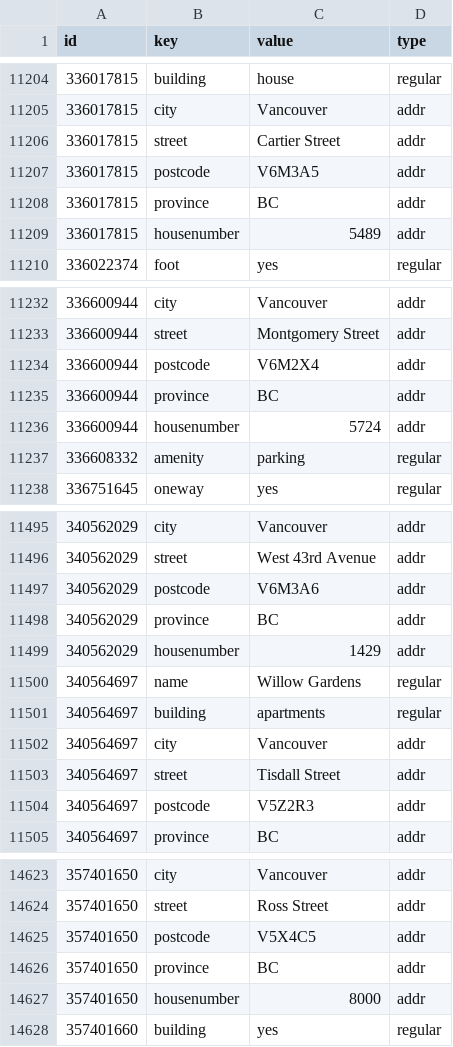
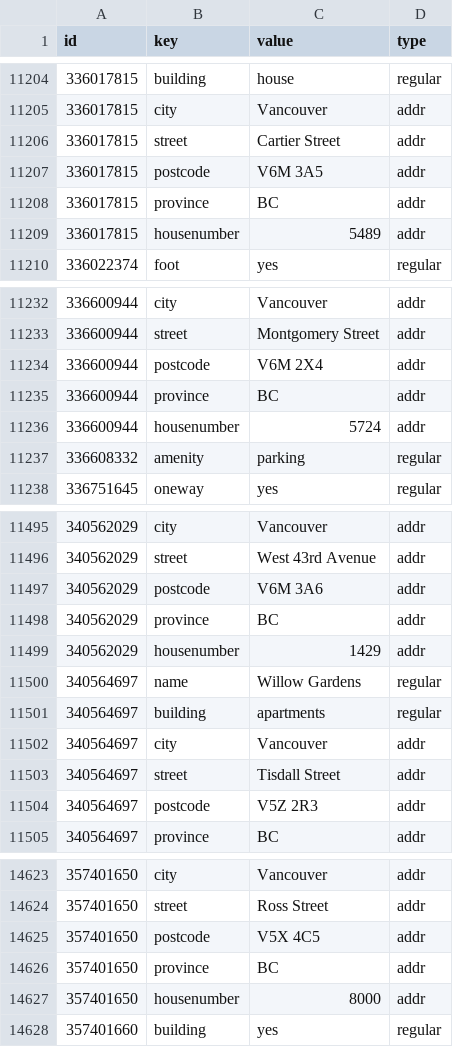
Before and after one commit to johnngo/DAND_p2_openstreetmap, a CSV file: ways_tags.csv, drawn as a sheet; only a part is shown, gaps mark what is left out; the diff covers the shown part only.

```diff
--- a/ways_tags.csv
+++ b/ways_tags.csv
@@ -11206,3 +11206,3 @@ id,key,value,type
 336017815,street,Cartier Street,addr
-336017815,postcode,V6M3A5,addr
+336017815,postcode,V6M 3A5,addr
 336017815,province,BC,addr
@@ -11233,3 +11233,3 @@ id,key,value,type
 336600944,street,Montgomery Street,addr
-336600944,postcode,V6M2X4,addr
+336600944,postcode,V6M 2X4,addr
 336600944,province,BC,addr
@@ -11496,3 +11496,3 @@ id,key,value,type
 340562029,street,West 43rd Avenue,addr
-340562029,postcode,V6M3A6,addr
+340562029,postcode,V6M 3A6,addr
 340562029,province,BC,addr
@@ -11503,3 +11503,3 @@ id,key,value,type
 340564697,street,Tisdall Street,addr
-340564697,postcode,V5Z2R3,addr
+340564697,postcode,V5Z 2R3,addr
 340564697,province,BC,addr
@@ -14624,3 +14624,3 @@ id,key,value,type
 357401650,street,Ross Street,addr
-357401650,postcode,V5X4C5,addr
+357401650,postcode,V5X 4C5,addr
 357401650,province,BC,addr
```
Also changed, not shown: 13 edited cells elsewhere in this file, nodes_tags.csv, 6 other files.
